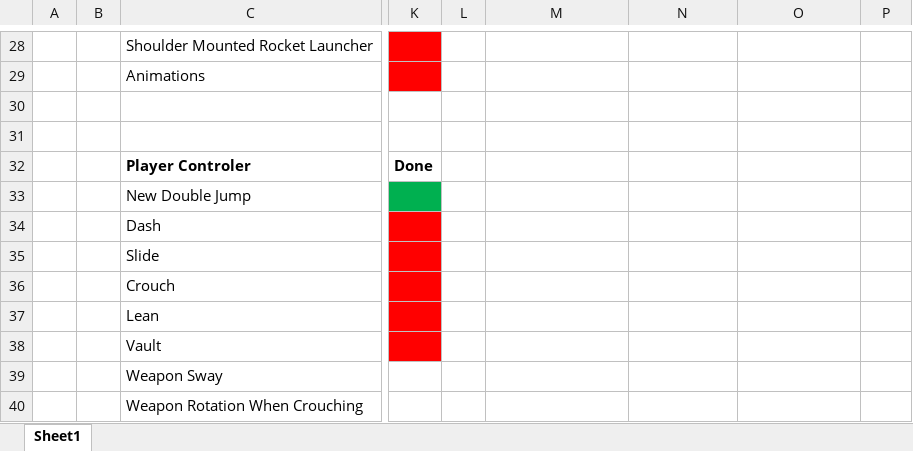
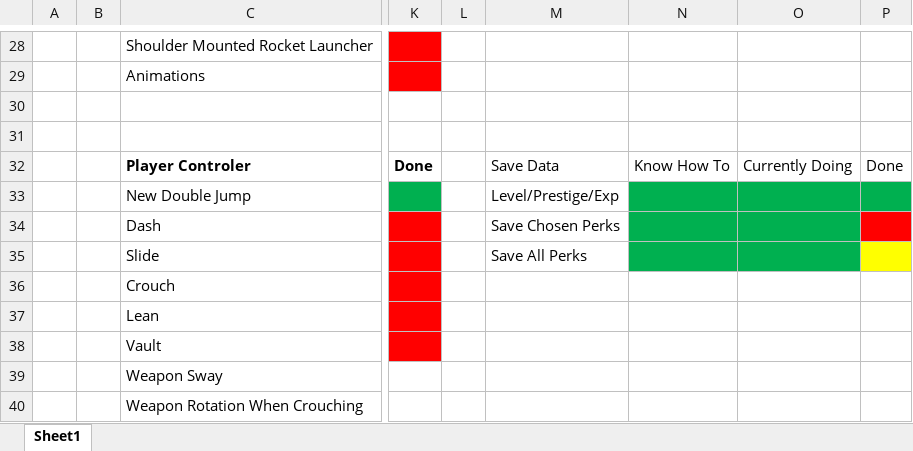
Before and after one commit to LewisMoltenPlanet/Status-Online, an Excel workbook: To-Do.xlsx, sheet Sheet1, drawn as a sheet; only a part is shown, gaps mark what is left out; values as stored, in another font and other column widths than the file's, no borders; table styles not drawn; the diff names each change by its address in the sheet, - before the commit and + after, or states it on an @@ line.

```diff
--- a/To-Do.xlsx (sheet Sheet1)
+++ b/To-Do.xlsx (sheet Sheet1)
-M32: (empty)
+M32: Save Data
-N32: (empty)
+N32: Know How To
-O32: (empty)
+O32: Currently Doing
-P32: (empty)
+P32: Done
-M33: (empty)
+M33: Level/Prestige/Exp
-N33:P33 fill: none
+N33:P33 fill: #00B050
-M34: (empty)
+M34: Save Chosen Perks
-N34:O35 fill: none
+N34:O35 fill: #00B050
-P34 fill: none
+P34 fill: #FF0000
-M35: (empty)
+M35: Save All Perks
-P35 fill: none
+P35 fill: #FFFF00
```
Also changed, not shown: 3 other files.
